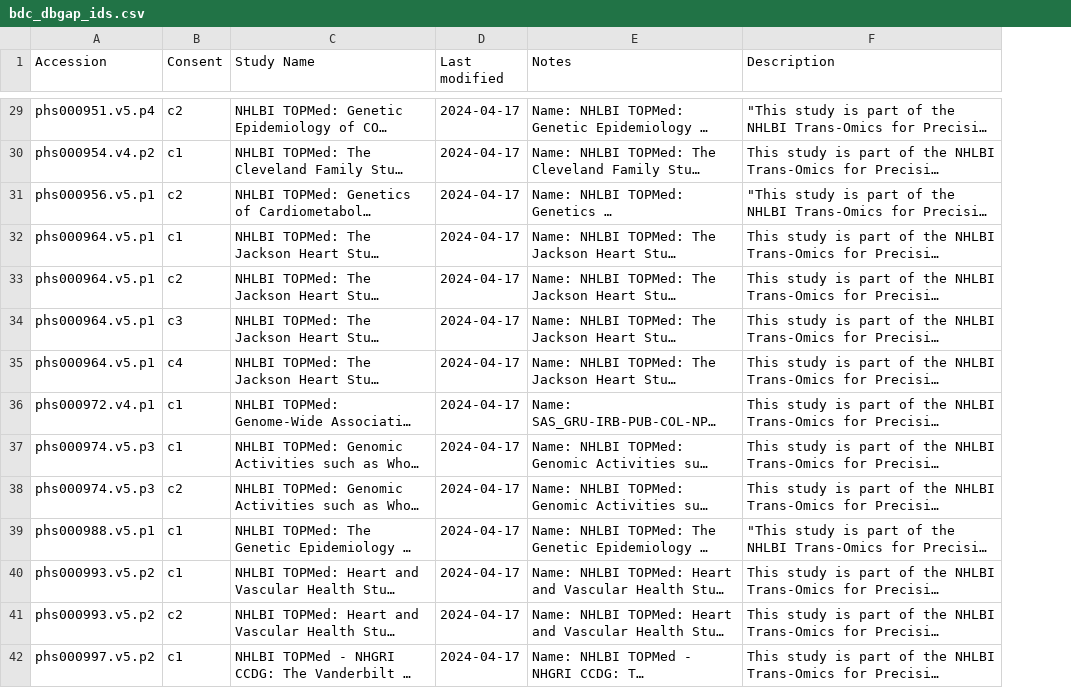
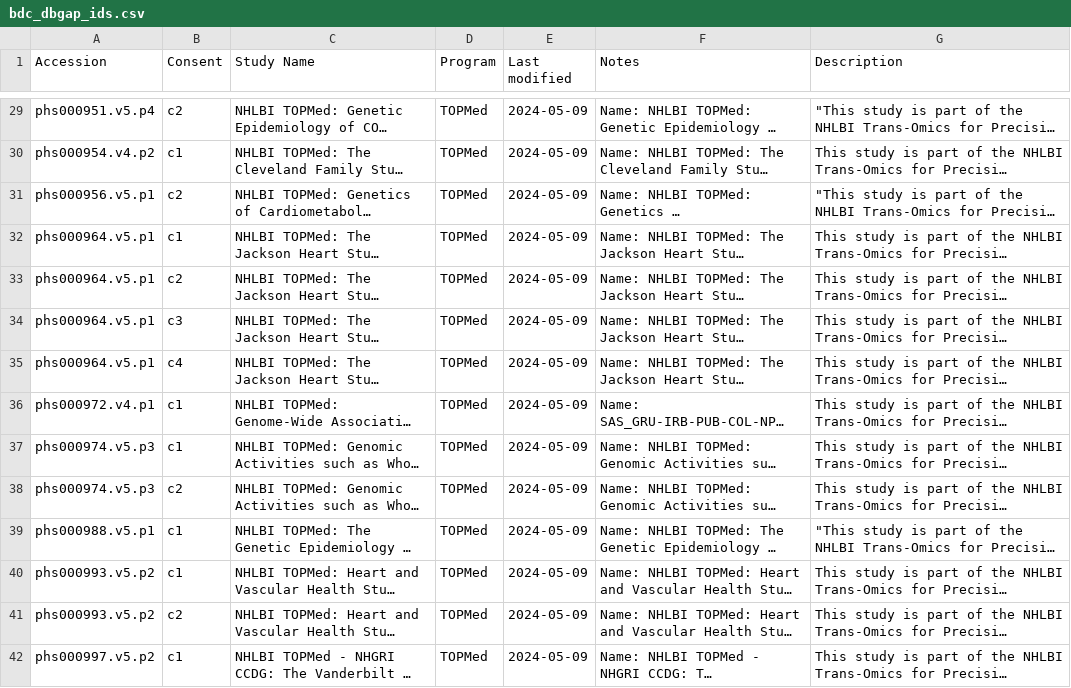
Before and after one commit to helxplatform/dug, a CSV file: data/bdc_dbgap_ids.csv, drawn as a sheet; only a part is shown, gaps mark what is left out; long unchanged cells end in …; addresses are those after the commit; the diff covers the shown part only; the diff names each change by its address in the sheet, - before the commit and + after, or states it on an @@ line.

Commit message:
Added a "Program" to the BDC output.

```diff
--- a/data/bdc_dbgap_ids.csv
+++ b/data/bdc_dbgap_ids.csv
+column D (Program), rows 29-42: all TOPMed
-E29:E42 (Last modified): 2024-04-17
+E29:E42 (Last modified): 2024-05-09
```
Also changed, not shown: 165 edited cells elsewhere in this file, 1 other file.
